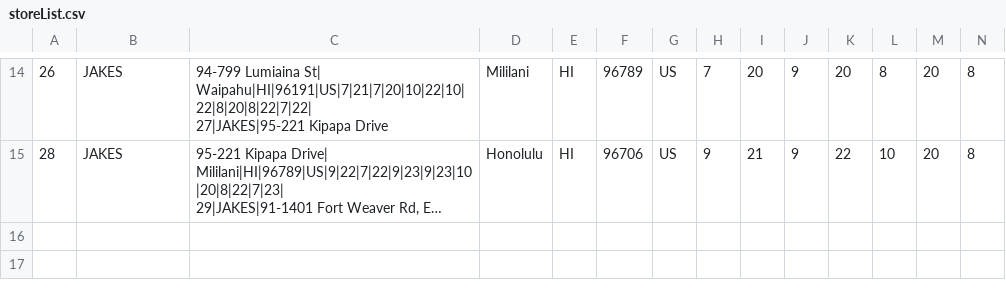
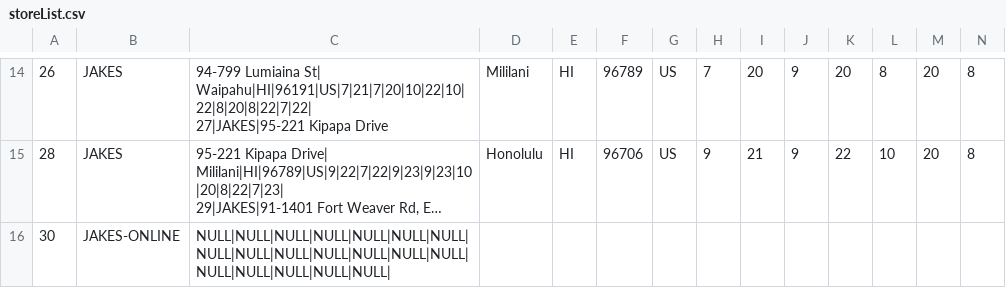
Before and after one commit to ajb2969/csci320-retail, a CSV file: csci320/src/main/resources/storeList.csv, drawn as a sheet; only a part is shown, gaps mark what is left out; long unchanged cells end in …; rows hold the shown columns only; the diff names each change by its address in the sheet, - before the commit and + after, or states it on an @@ line.

Commit message:
printlocations now has an online store, fixed string parse on store datafile

```diff
--- a/csci320/src/main/resources/storeList.csv
+++ b/csci320/src/main/resources/storeList.csv
+row 16: 30 | JAKES-ONLINE | NULL|NULL|NULL|NULL|NULL|NULL|NULL|NULL|NULL|NULL|NULL|NULL|NULL|NULL|NULL|NULL|NULL|NULL|NULL
```
Also changed, not shown: 15 other files.
